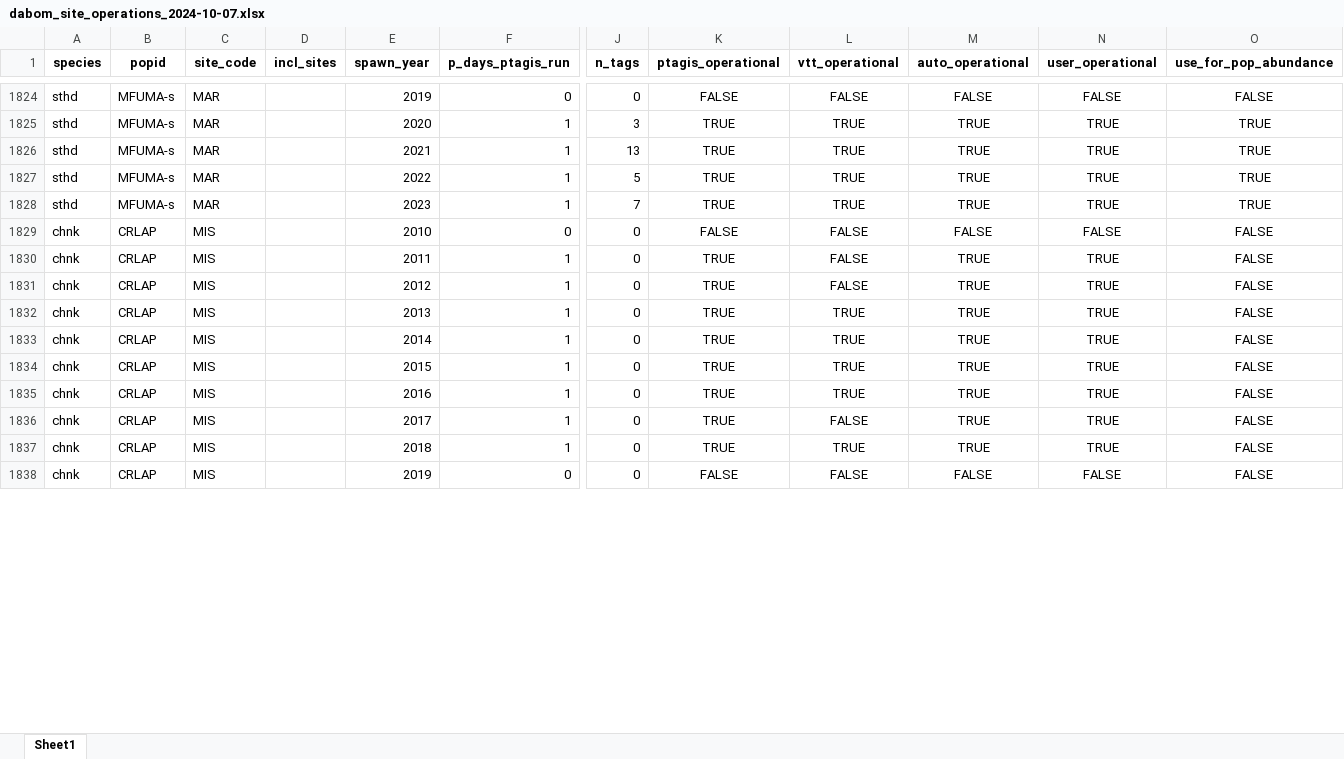
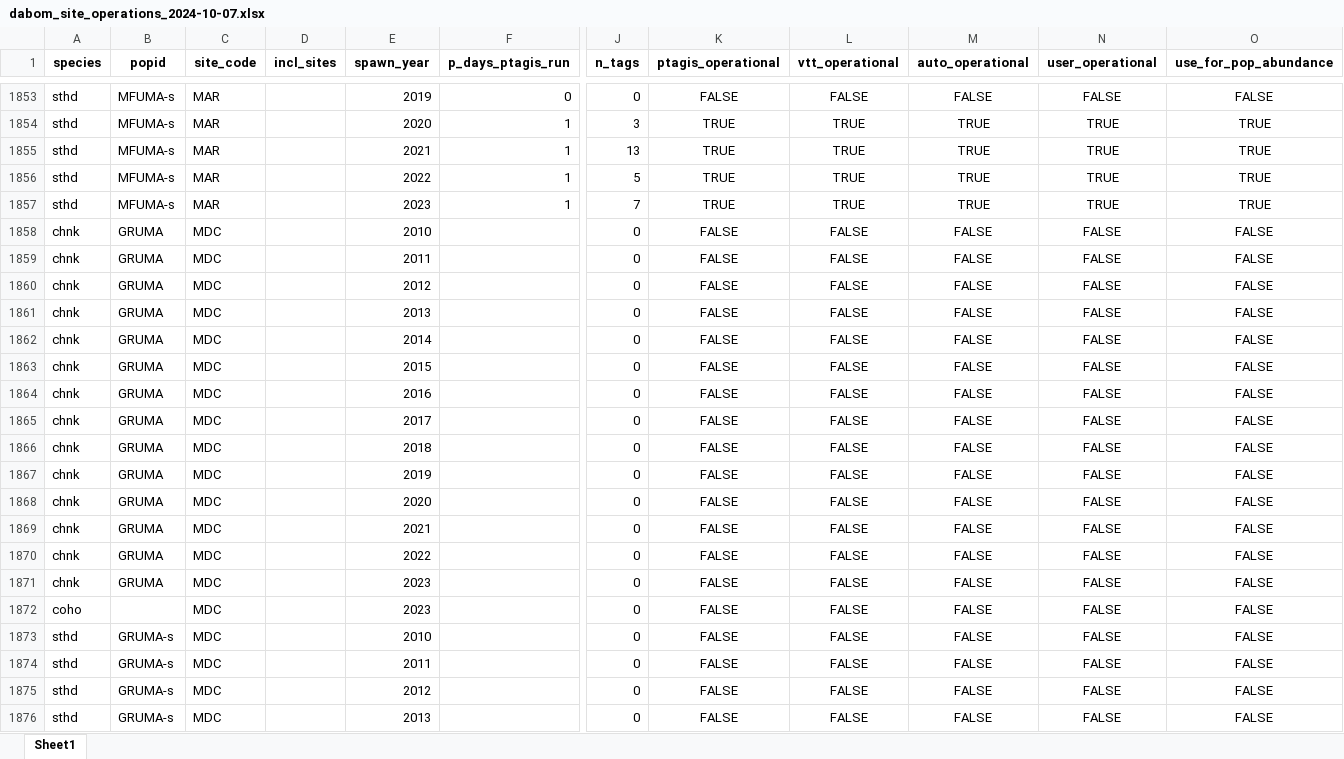
Before and after one commit to NPTfisheries/SnakeRiverIPTDS, an Excel workbook: output/iptds_operations/dabom_site_operations_2024-10-07.xlsx, sheet Sheet1, drawn as a sheet; only a part is shown, gaps mark what is left out; the shorter side is filled out with more unchanged rows; values as stored, in another font and other column widths than the file's, no borders; rows hold the shown columns only; the diff covers the shown part only; the diff names each change by its address in the sheet, - before the commit and + after, or states it on an @@ line.

```diff
--- a/output/iptds_operations/dabom_site_operations_2024-10-07.xlsx (sheet Sheet1)
+++ b/output/iptds_operations/dabom_site_operations_2024-10-07.xlsx (sheet Sheet1)
+row 1858: chnk | GRUMA | MDC |  | 2010 |  | 0 | FALSE | FALSE | FALSE | FALSE | FALSE
+row 1859: chnk | GRUMA | MDC |  | 2011 |  | 0 | FALSE | FALSE | FALSE | FALSE | FALSE
+row 1860: chnk | GRUMA | MDC |  | 2012 |  | 0 | FALSE | FALSE | FALSE | FALSE | FALSE
+row 1861: chnk | GRUMA | MDC |  | 2013 |  | 0 | FALSE | FALSE | FALSE | FALSE | FALSE
+row 1862: chnk | GRUMA | MDC |  | 2014 |  | 0 | FALSE | FALSE | FALSE | FALSE | FALSE
+row 1863: chnk | GRUMA | MDC |  | 2015 |  | 0 | FALSE | FALSE | FALSE | FALSE | FALSE
+row 1864: chnk | GRUMA | MDC |  | 2016 |  | 0 | FALSE | FALSE | FALSE | FALSE | FALSE
+row 1865: chnk | GRUMA | MDC |  | 2017 |  | 0 | FALSE | FALSE | FALSE | FALSE | FALSE
+row 1866: chnk | GRUMA | MDC |  | 2018 |  | 0 | FALSE | FALSE | FALSE | FALSE | FALSE
+row 1867: chnk | GRUMA | MDC |  | 2019 |  | 0 | FALSE | FALSE | FALSE | FALSE | FALSE
+row 1868: chnk | GRUMA | MDC |  | 2020 |  | 0 | FALSE | FALSE | FALSE | FALSE | FALSE
+row 1869: chnk | GRUMA | MDC |  | 2021 |  | 0 | FALSE | FALSE | FALSE | FALSE | FALSE
+row 1870: chnk | GRUMA | MDC |  | 2022 |  | 0 | FALSE | FALSE | FALSE | FALSE | FALSE
+row 1871: chnk | GRUMA | MDC |  | 2023 |  | 0 | FALSE | FALSE | FALSE | FALSE | FALSE
+row 1872: coho |  | MDC |  | 2023 |  | 0 | FALSE | FALSE | FALSE | FALSE | FALSE
+row 1873: sthd | GRUMA-s | MDC |  | 2010 |  | 0 | FALSE | FALSE | FALSE | FALSE | FALSE
+row 1874: sthd | GRUMA-s | MDC |  | 2011 |  | 0 | FALSE | FALSE | FALSE | FALSE | FALSE
+row 1875: sthd | GRUMA-s | MDC |  | 2012 |  | 0 | FALSE | FALSE | FALSE | FALSE | FALSE
+row 1876: sthd | GRUMA-s | MDC |  | 2013 |  | 0 | FALSE | FALSE | FALSE | FALSE | FALSE
```
Also changed, not shown: 39 added rows and 240 edited cells elsewhere in this sheet.
